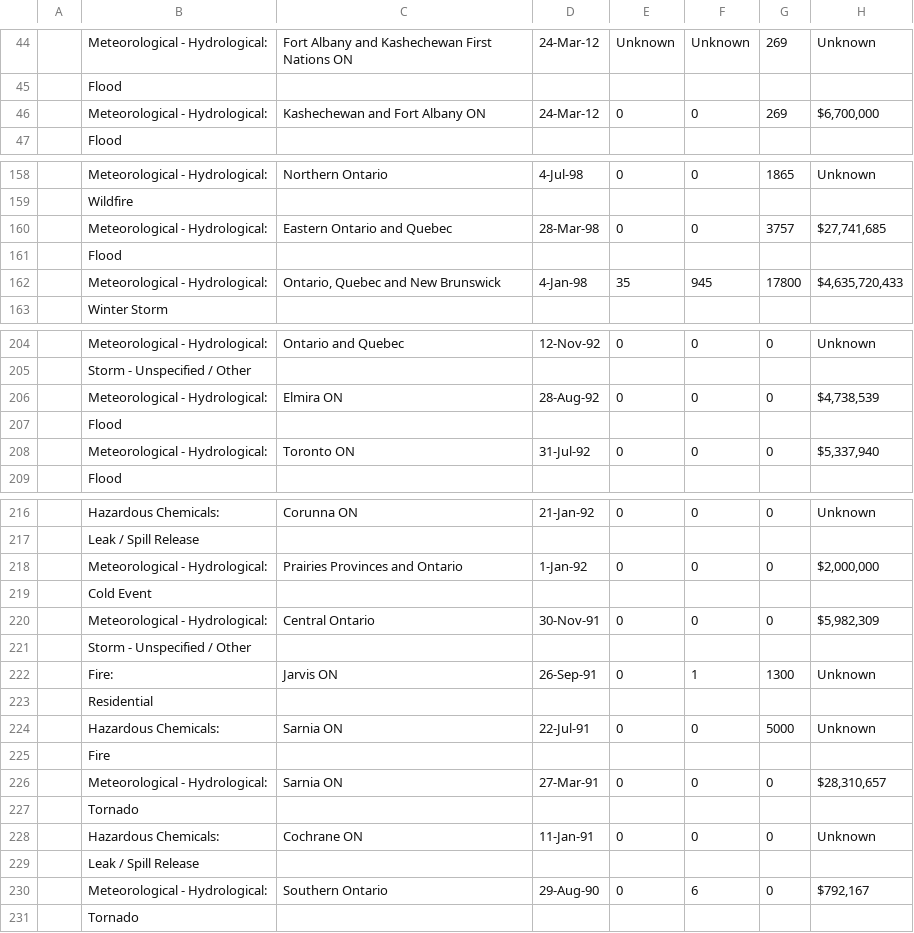
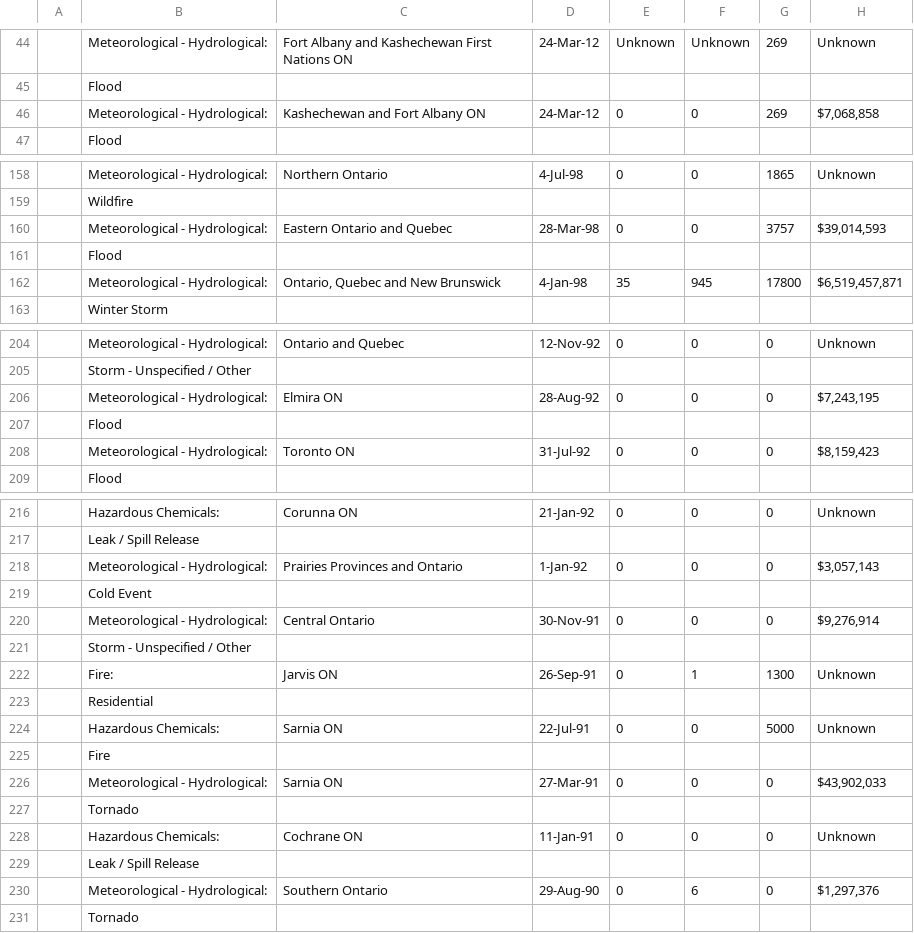
Before and after one commit to aaronabraham311/Big-Data-Challenge-2018, a CSV file: data/Ontario Disaster Data.csv, drawn as a sheet; only a part is shown, gaps mark what is left out; the diff covers the shown part only.

```diff
--- a/data/Ontario Disaster Data.csv
+++ b/data/Ontario Disaster Data.csv
@@ -46 +46 @@
-,Meteorological - Hydrological:,Kashechewan and Fort Albany ON,24-Mar-12,0,0,269,"$6,700,000",
+,Meteorological - Hydrological:,Kashechewan and Fort Albany ON,24-Mar-12,0,0,269,"$7,068,858"
@@ -160 +160 @@
-,Meteorological - Hydrological:,Eastern Ontario and Quebec,28-Mar-98,0,0,3757,"$27,741,685",
+,Meteorological - Hydrological:,Eastern Ontario and Quebec,28-Mar-98,0,0,3757,"$39,014,593"
@@ -162 +162 @@
-,Meteorological - Hydrological:,"Ontario, Quebec and New Brunswick",4-Jan-98,35,945,17800,"$4,635,720,433",
+,Meteorological - Hydrological:,"Ontario, Quebec and New Brunswick",4-Jan-98,35,945,17800,"$6,519,457,871"
@@ -206 +206 @@
-,Meteorological - Hydrological:,Elmira ON,28-Aug-92,0,0,0,"$4,738,539",
+,Meteorological - Hydrological:,Elmira ON,28-Aug-92,0,0,0,"$7,243,195"
@@ -208 +208 @@
-,Meteorological - Hydrological:,Toronto ON,31-Jul-92,0,0,0,"$5,337,940",
+,Meteorological - Hydrological:,Toronto ON,31-Jul-92,0,0,0,"$8,159,423"
@@ -218 +218 @@
-,Meteorological - Hydrological:,Prairies Provinces and Ontario,1-Jan-92,0,0,0,"$2,000,000",
+,Meteorological - Hydrological:,Prairies Provinces and Ontario,1-Jan-92,0,0,0,"$3,057,143"
@@ -220 +220 @@
-,Meteorological - Hydrological:,Central Ontario,30-Nov-91,0,0,0,"$5,982,309",
+,Meteorological - Hydrological:,Central Ontario,30-Nov-91,0,0,0,"$9,276,914"
@@ -226 +226 @@
-,Meteorological - Hydrological:,Sarnia ON,27-Mar-91,0,0,0,"$28,310,657",
+,Meteorological - Hydrological:,Sarnia ON,27-Mar-91,0,0,0,"$43,902,033"
@@ -230 +230 @@
-,Meteorological - Hydrological:,Southern Ontario,29-Aug-90,0,6,0,"$792,167",
+,Meteorological - Hydrological:,Southern Ontario,29-Aug-90,0,6,0,"$1,297,376"
```
Also changed, not shown: 30 edited cells elsewhere in this file.
